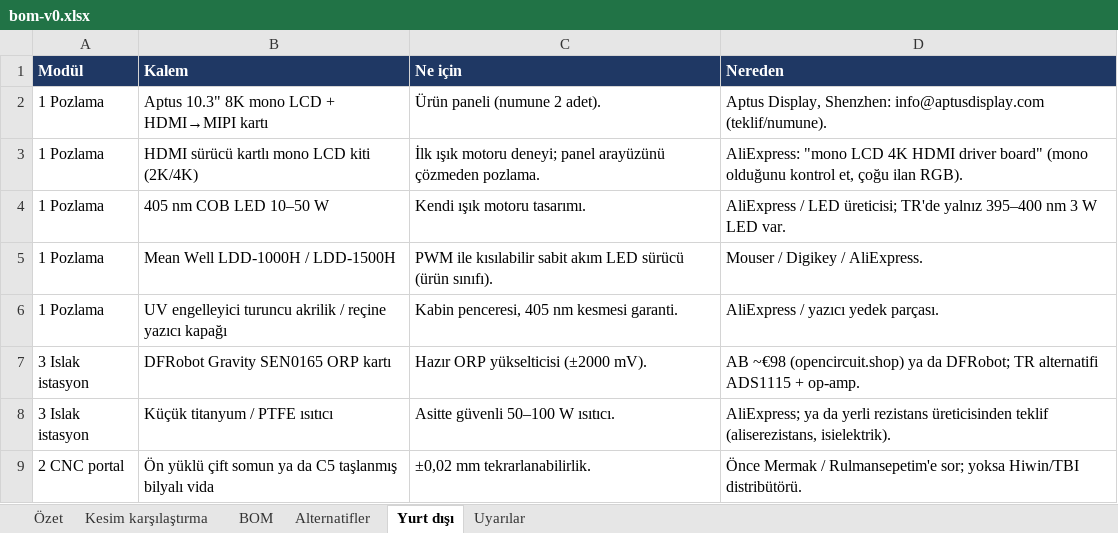
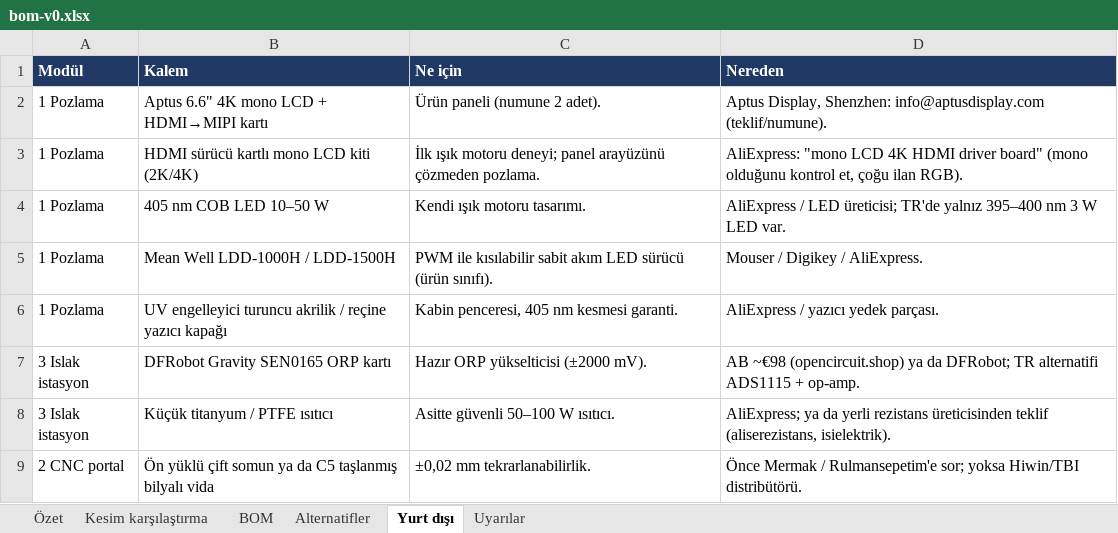
Before and after one commit to Kem4lk/magpanel, an Excel workbook: pcb-makinesi/bom-v0.xlsx, sheet Yurt dışı, drawn as a sheet; values as stored, in another font and other column widths than the file's, no borders; the diff names each change by its address in the sheet, - before the commit and + after, or states it on an @@ line.

```diff
--- a/pcb-makinesi/bom-v0.xlsx (sheet Yurt dışı)
+++ b/pcb-makinesi/bom-v0.xlsx (sheet Yurt dışı)
-B2 (Kalem): Aptus 10.3" 8K mono LCD + HDMI→MIPI kartı
+B2 (Kalem): Aptus 6.6" 4K mono LCD + HDMI→MIPI kartı
```
Also changed, not shown: sheet BOM, sheet Alternatifler, 25 other files.
